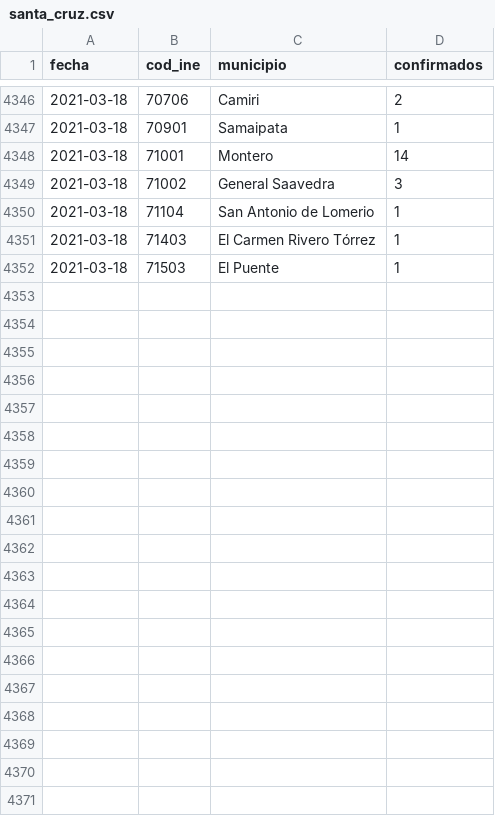
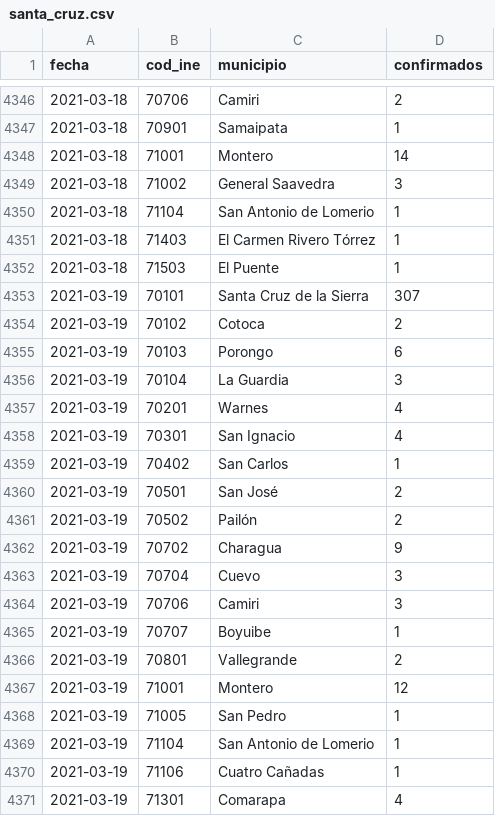
Before and after one commit to mauforonda/covid19bolivia-municipal, a CSV file: santa_cruz.csv, drawn as a sheet; only a part is shown, gaps mark what is left out; the diff covers the shown part only; the diff names each change by its address in the sheet, - before the commit and + after, or states it on an @@ line.

```diff
--- a/santa_cruz.csv
+++ b/santa_cruz.csv
+row 4353: 2021-03-19 | 70101 | Santa Cruz de la Sierra | 307
+row 4354: 2021-03-19 | 70102 | Cotoca | 2
+row 4355: 2021-03-19 | 70103 | Porongo | 6
+row 4356: 2021-03-19 | 70104 | La Guardia | 3
+row 4357: 2021-03-19 | 70201 | Warnes | 4
+row 4358: 2021-03-19 | 70301 | San Ignacio | 4
+row 4359: 2021-03-19 | 70402 | San Carlos | 1
+row 4360: 2021-03-19 | 70501 | San José | 2
+row 4361: 2021-03-19 | 70502 | Pailón | 2
+row 4362: 2021-03-19 | 70702 | Charagua | 9
+row 4363: 2021-03-19 | 70704 | Cuevo | 3
+row 4364: 2021-03-19 | 70706 | Camiri | 3
+row 4365: 2021-03-19 | 70707 | Boyuibe | 1
+row 4366: 2021-03-19 | 70801 | Vallegrande | 2
+row 4367: 2021-03-19 | 71001 | Montero | 12
+row 4368: 2021-03-19 | 71005 | San Pedro | 1
+row 4369: 2021-03-19 | 71104 | San Antonio de Lomerio | 1
+row 4370: 2021-03-19 | 71106 | Cuatro Cañadas | 1
+row 4371: 2021-03-19 | 71301 | Comarapa | 4
```
Also changed, not shown: 20 added rows elsewhere in this file, chuquisaca.csv, cochabamba.csv, 6 other files.
